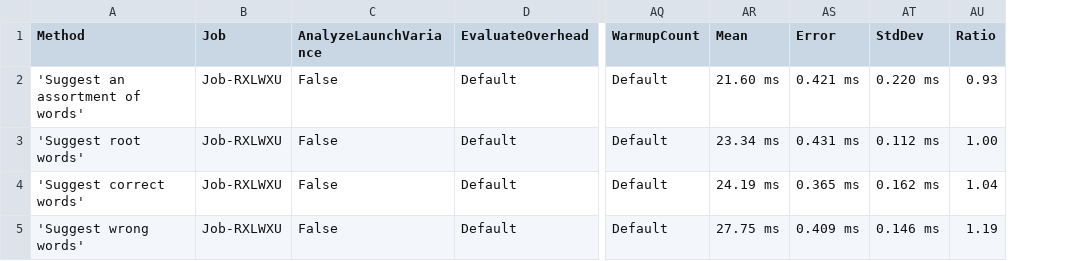
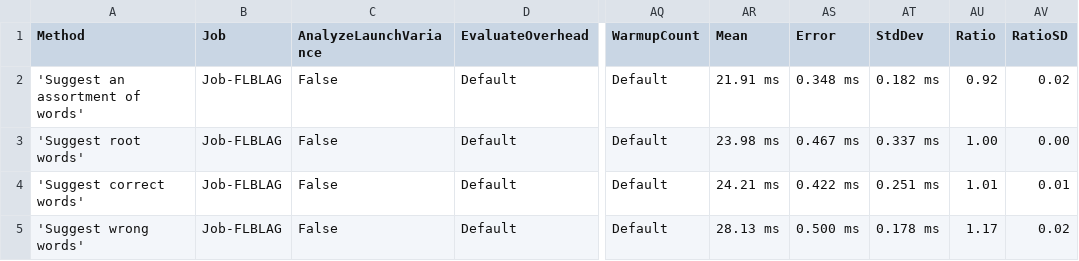
Before and after one commit to aarondandy/WeCantSpell.Hunspell, a CSV file: WeCantSpell.Hunspell.Benchmarking.MicroSuites/BenchmarkDotNet.Artifacts/results/WeCantSpell.Hunspell.Benchmarking.MicroSuites.EnUsWordListSuggestSuite-report.csv, drawn as a sheet; only a part is shown, gaps mark what is left out; the diff names each change by its address in the sheet, - before the commit and + after, or states it on an @@ line.

```diff
--- a/WeCantSpell.Hunspell.Benchmarking.MicroSuites/BenchmarkDotNet.Artifacts/results/WeCantSpell.Hunspell.Benchmarking.MicroSuites.EnUsWordListSuggestSuite-report.csv
+++ b/WeCantSpell.Hunspell.Benchmarking.MicroSuites/BenchmarkDotNet.Artifacts/results/WeCantSpell.Hunspell.Benchmarking.MicroSuites.EnUsWordListSuggestSuite-report.csv
+column AV (RatioSD), rows 2-5: 0.02 | 0.00 | 0.01 | 0.02
-B2:B5 (Job): Job-RXLWXU
+B2:B5 (Job): Job-FLBLAG
-AR2 (Mean): 21.60 ms
+AR2 (Mean): 21.91 ms
-AS2 (Error): 0.421 ms
+AS2 (Error): 0.348 ms
-AT2 (StdDev): 0.220 ms
+AT2 (StdDev): 0.182 ms
-AU2 (Ratio): 0.93
+AU2 (Ratio): 0.92
-AR3 (Mean): 23.34 ms
+AR3 (Mean): 23.98 ms
-AS3 (Error): 0.431 ms
+AS3 (Error): 0.467 ms
-AT3 (StdDev): 0.112 ms
+AT3 (StdDev): 0.337 ms
-AR4 (Mean): 24.19 ms
+AR4 (Mean): 24.21 ms
-AS4 (Error): 0.365 ms
+AS4 (Error): 0.422 ms
-AT4 (StdDev): 0.162 ms
+AT4 (StdDev): 0.251 ms
-AU4 (Ratio): 1.04
+AU4 (Ratio): 1.01
-AR5 (Mean): 27.75 ms
+AR5 (Mean): 28.13 ms
-AS5 (Error): 0.409 ms
+AS5 (Error): 0.500 ms
-AT5 (StdDev): 0.146 ms
+AT5 (StdDev): 0.178 ms
-AU5 (Ratio): 1.19
+AU5 (Ratio): 1.17
```
Also changed, not shown: WeCantSpell.Hunspell.Benchmarking.MicroSuites/BenchmarkDotNet.Artifacts/results/WeCantSpell.Hunspell.Benchmarking.MicroSuites.EnUsWordListCheckSuite-report.csv, 15 other files.
